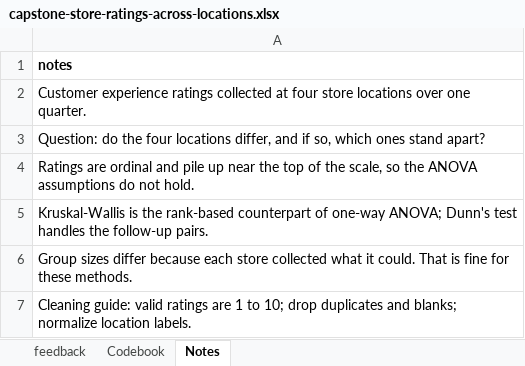
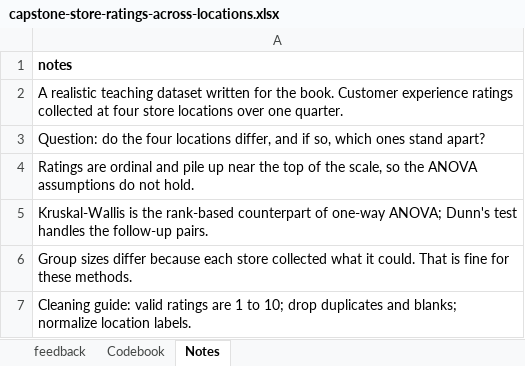
Before and after one commit to johnfisher-ai/Statistics-Data-Science-AI-Visual-Book, an Excel workbook: data/capstone-store-ratings-across-locations.xlsx, sheet Notes, drawn as a sheet; values as stored, in another font and other column widths than the file's, no borders; the diff names each change by its address in the sheet, - before the commit and + after, or states it on an @@ line.

```diff
--- a/data/capstone-store-ratings-across-locations.xlsx (sheet Notes)
+++ b/data/capstone-store-ratings-across-locations.xlsx (sheet Notes)
-A2: Customer experience…
+A2: A realistic teaching dataset written for the book. Customer experience…
```
Also changed, not shown: 6 other files.
